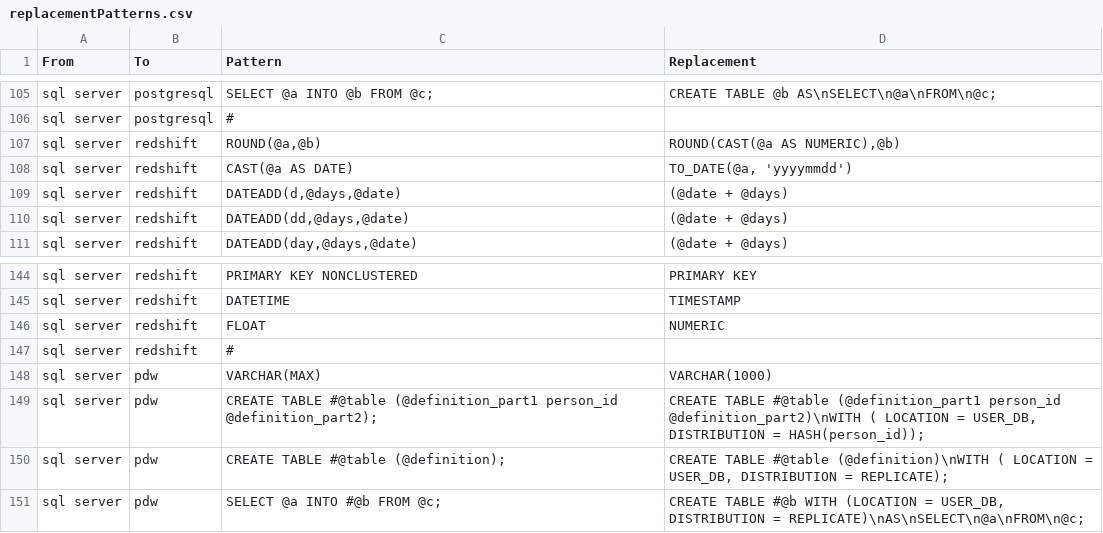
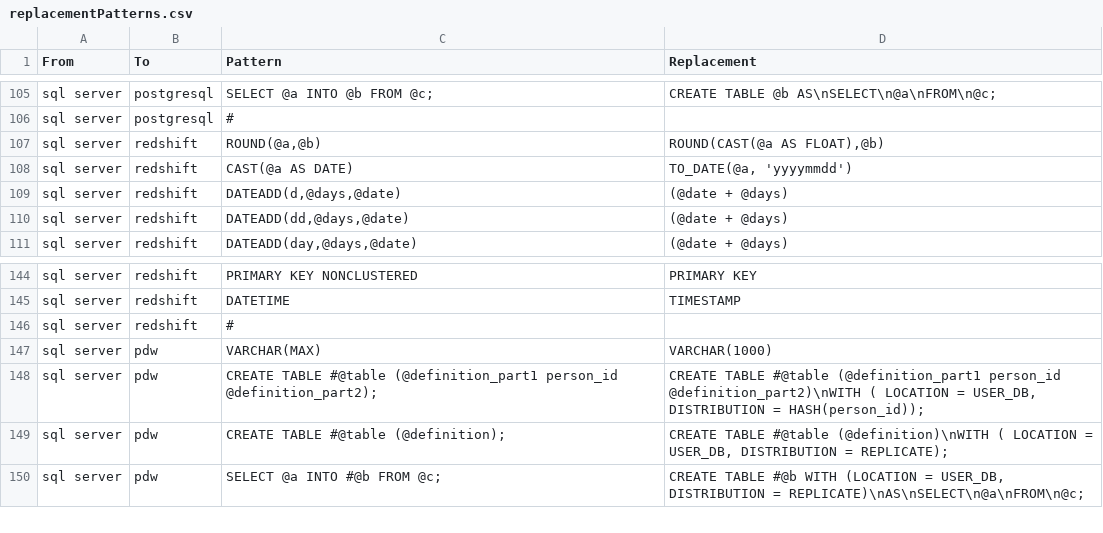
Before and after one commit to OHDSI/SqlRender, a CSV file: inst/csv/replacementPatterns.csv, drawn as a sheet; only a part is shown, gaps mark what is left out.

Commit message:
Using FLOAT instead of NUMERIC for RedShift.

```diff
--- a/inst/csv/replacementPatterns.csv
+++ b/inst/csv/replacementPatterns.csv
@@ -106,3 +106,3 @@ From,To,Pattern,Replacement
 "sql server","postgresql","#",""
-"sql server","redshift","ROUND(@a,@b)","ROUND(CAST(@a AS NUMERIC),@b)"
+"sql server","redshift","ROUND(@a,@b)","ROUND(CAST(@a AS FLOAT),@b)"
 "sql server","redshift","CAST(@a AS DATE)","TO_DATE(@a, 'yyyymmdd')"
@@ -145,3 +145,2 @@ From,To,Pattern,Replacement
 "sql server","redshift","DATETIME","TIMESTAMP"
-"sql server","redshift","FLOAT","NUMERIC"
 "sql server","redshift","#",""
```
